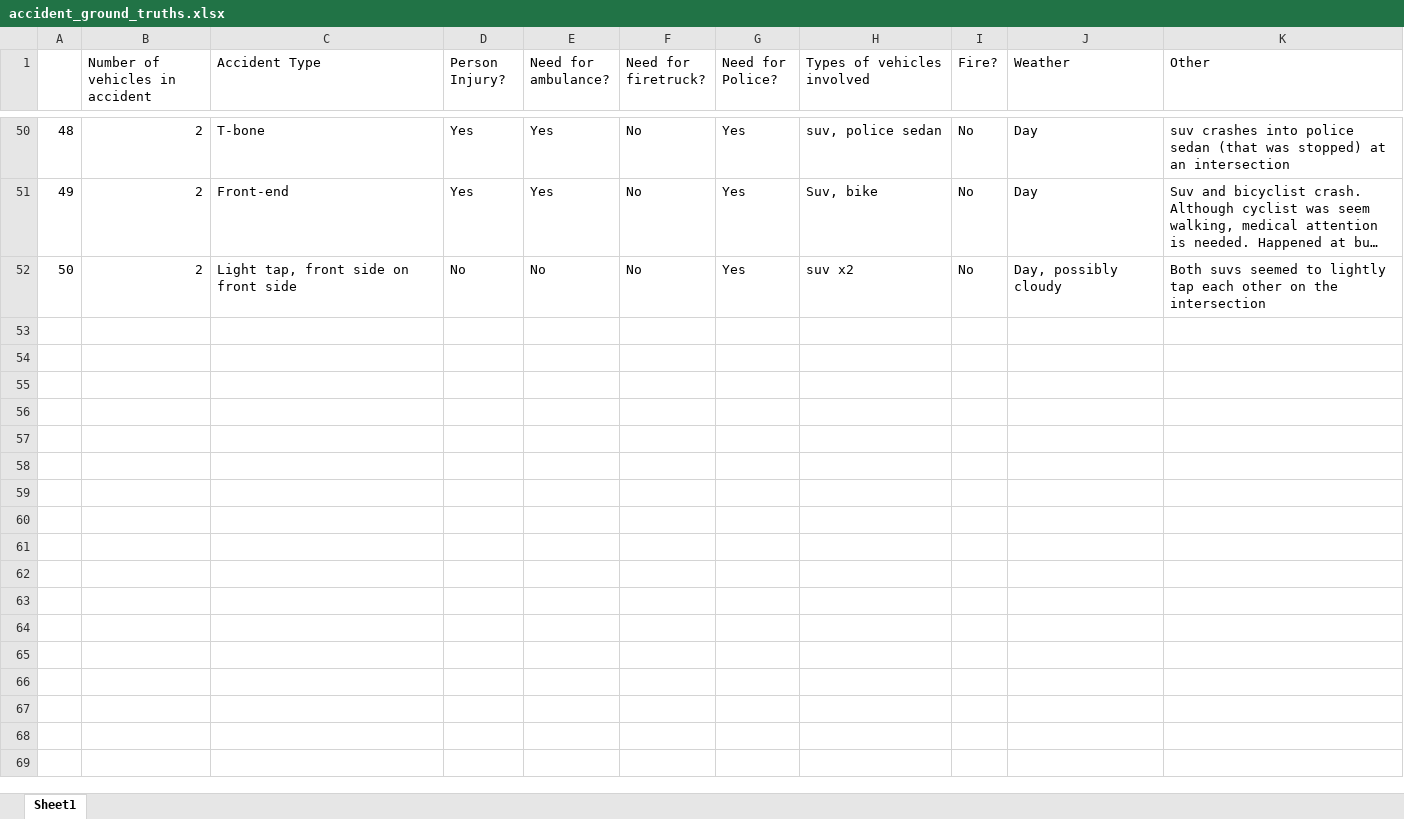
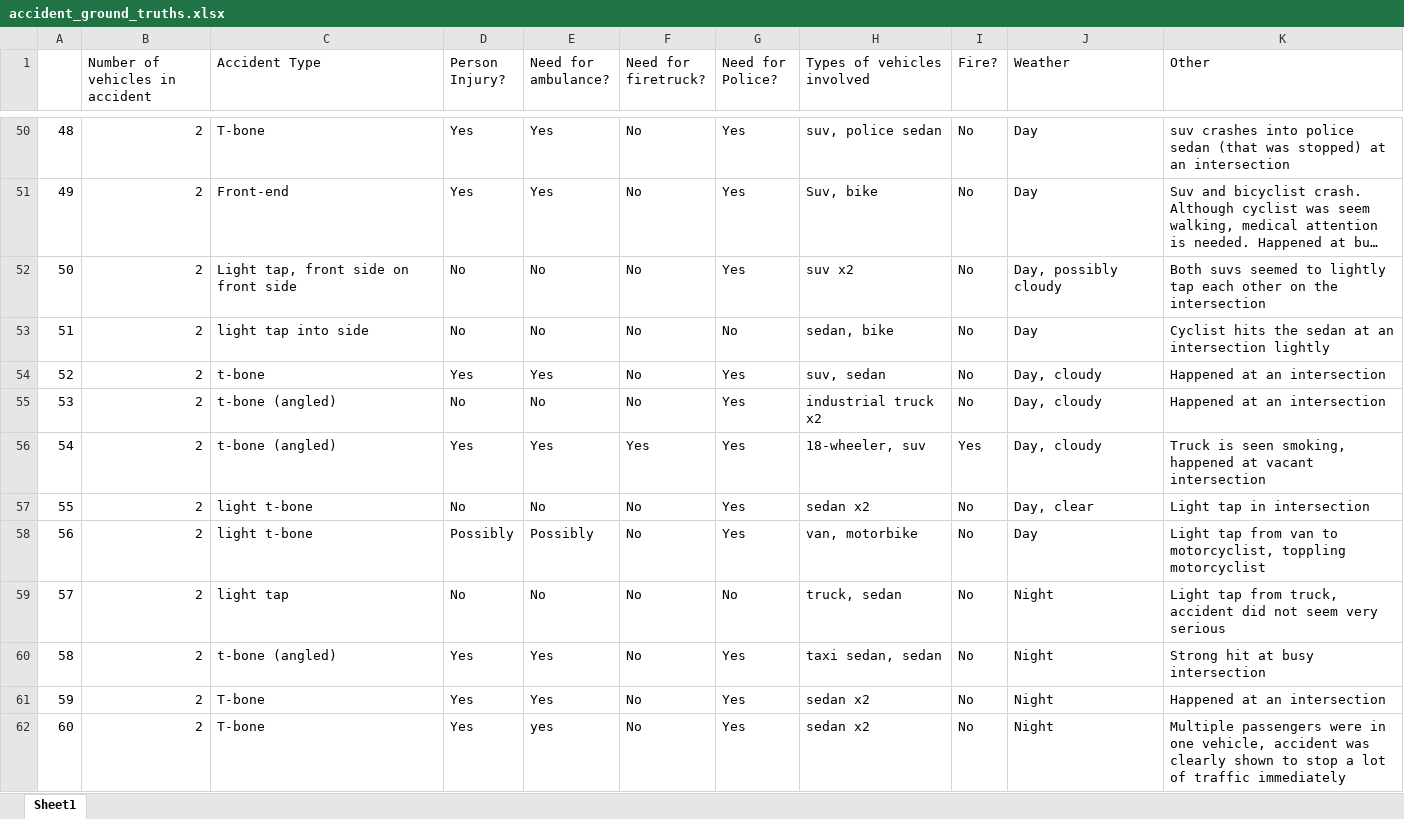
Before and after one commit to Silverasdf/extracted_frames_sheets, an Excel workbook: accident_ground_truths.xlsx, sheet Sheet1, drawn as a sheet; only a part is shown, gaps mark what is left out; long unchanged cells end in …; values as stored, in another font and other column widths than the file's, no borders; the diff covers the shown part only; the diff names each change by its address in the sheet, - before the commit and + after, or states it on an @@ line.

Commit message:
Added up to 82

```diff
--- a/accident_ground_truths.xlsx (sheet Sheet1)
+++ b/accident_ground_truths.xlsx (sheet Sheet1)
+row 53: 51 | 2 | light tap into side | No | No | No | No | sedan, bike | No | Day | Cyclist hits the sedan at an intersection lightly
+row 54: 52 | 2 | t-bone | Yes | Yes | No | Yes | suv, sedan | No | Day, cloudy | Happened at an intersection
+row 55: 53 | 2 | t-bone (angled) | No | No | No | Yes | industrial truck x2 | No | Day, cloudy | Happened at an intersection
+row 56: 54 | 2 | t-bone (angled) | Yes | Yes | Yes | Yes | 18-wheeler, suv | Yes | Day, cloudy | Truck is seen smoking, happened at vacant intersection
+row 57: 55 | 2 | light t-bone | No | No | No | Yes | sedan x2 | No | Day, clear | Light tap in intersection
+row 58: 56 | 2 | light t-bone | Possibly | Possibly | No | Yes | van, motorbike | No | Day | Light tap from van to motorcyclist, toppling motorcyclist
+row 59: 57 | 2 | light tap | No | No | No | No | truck, sedan | No | Night | Light tap from truck, accident did not seem very serious
+row 60: 58 | 2 | t-bone (angled) | Yes | Yes | No | Yes | taxi sedan, sedan | No | Night | Strong hit at busy intersection
+row 61: 59 | 2 | T-bone | Yes | Yes | No | Yes | sedan x2 | No | Night | Happened at an intersection
+row 62: 60 | 2 | T-bone | Yes | yes | No | Yes | sedan x2 | No | Night | Multiple passengers were in one vehicle, accident was clearly shown to stop a lot of traffic immediately
```
Also changed, not shown: 22 added rows elsewhere in this sheet.
